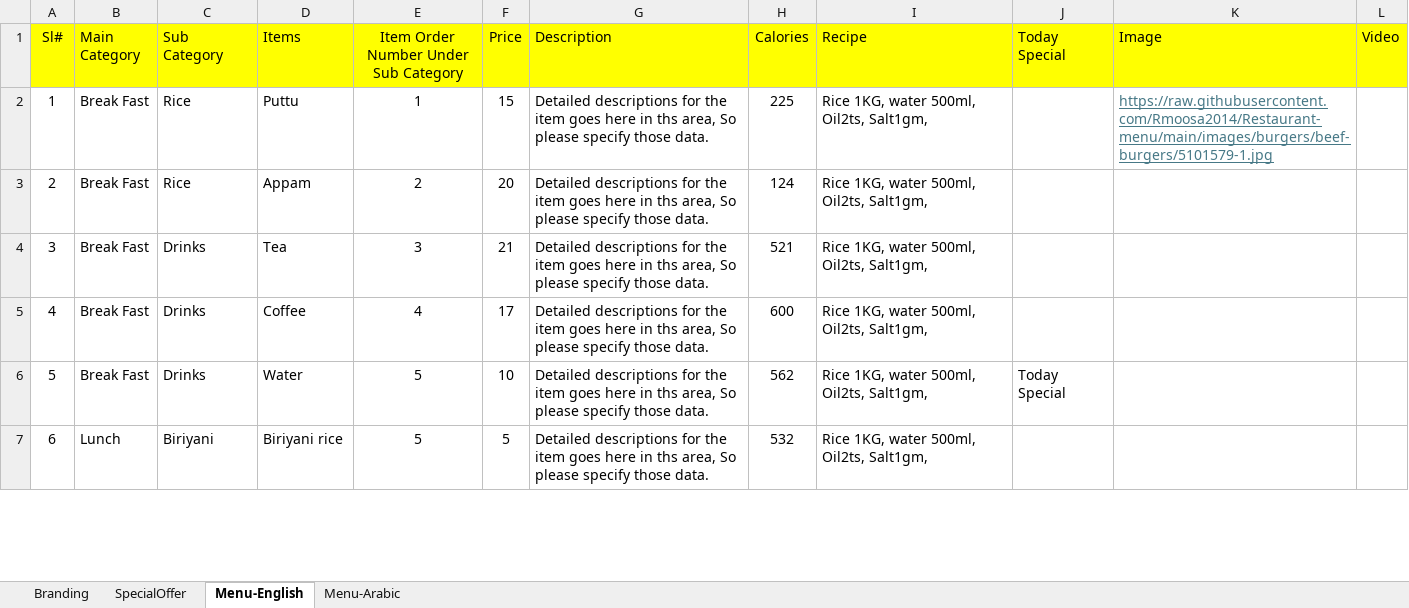
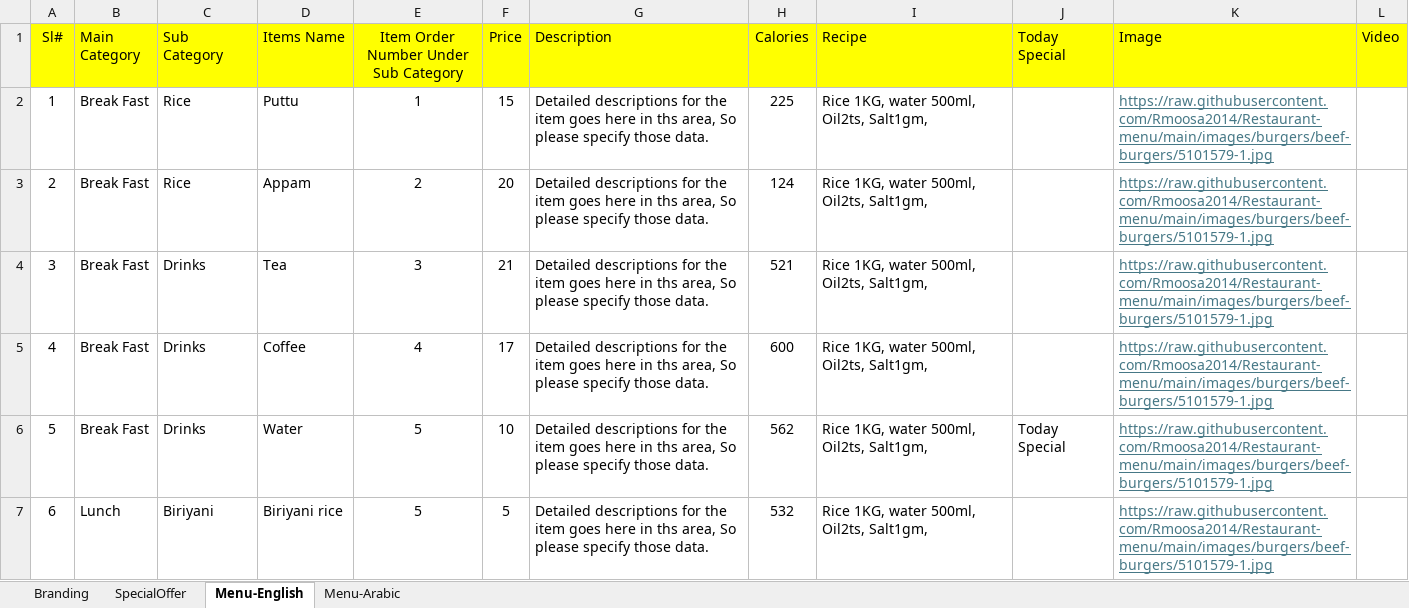
Before and after one commit to Rmoosa2014/Restaurant-menu, an Excel workbook: MenuMasterData.xlsx, sheet Menu-English, drawn as a sheet; only a part is shown; values as stored, in another font and other column widths than the file's, no borders; the diff covers the shown part only; the diff names each change by its address in the sheet, - before the commit and + after, or states it on an @@ line.

Commit message:
Add files via upload

```diff
--- a/MenuMasterData.xlsx (sheet Menu-English)
+++ b/MenuMasterData.xlsx (sheet Menu-English)
-D1: Items
+D1: Items Name
-K3:K7 (Image): (empty)
+K3:K7 (Image): https://raw.githubusercontent.com/Rmoosa2014/Restaurant-menu/main/images/burgers/beef-burgers/5101579-1.jpg
```
Also changed, not shown: 15 edited cells elsewhere in this sheet, sheet Branding.
